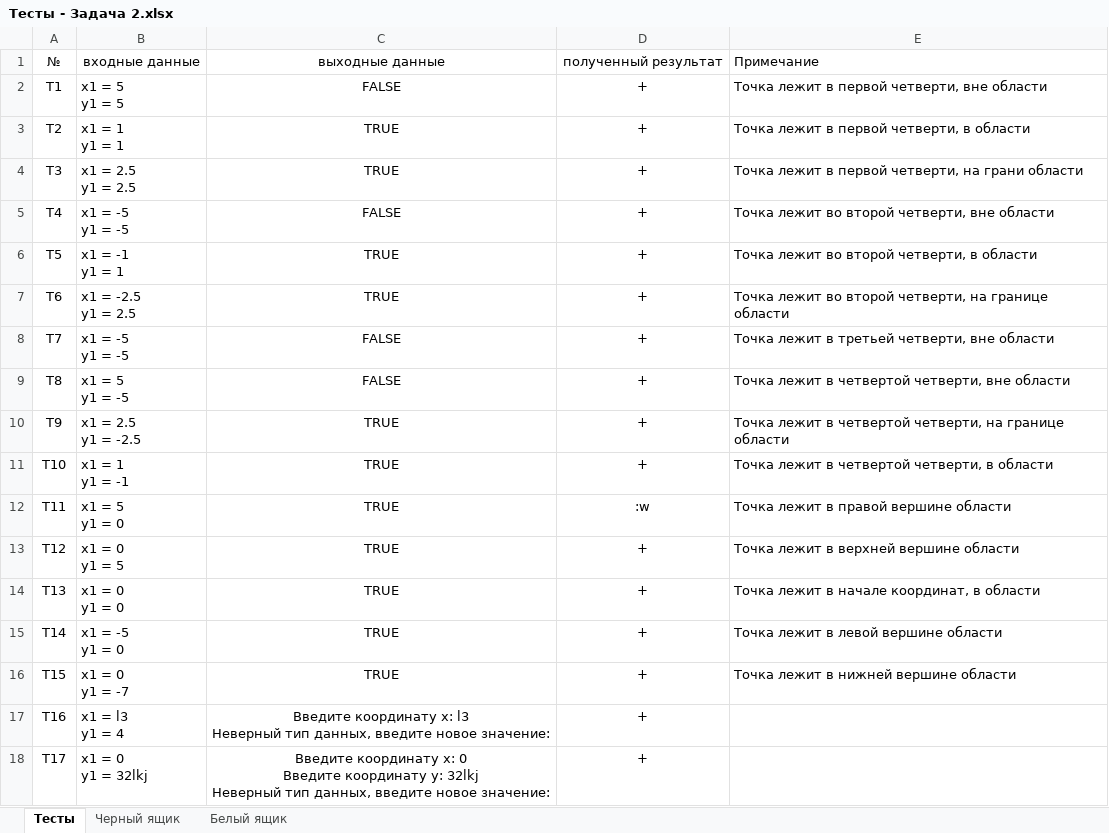
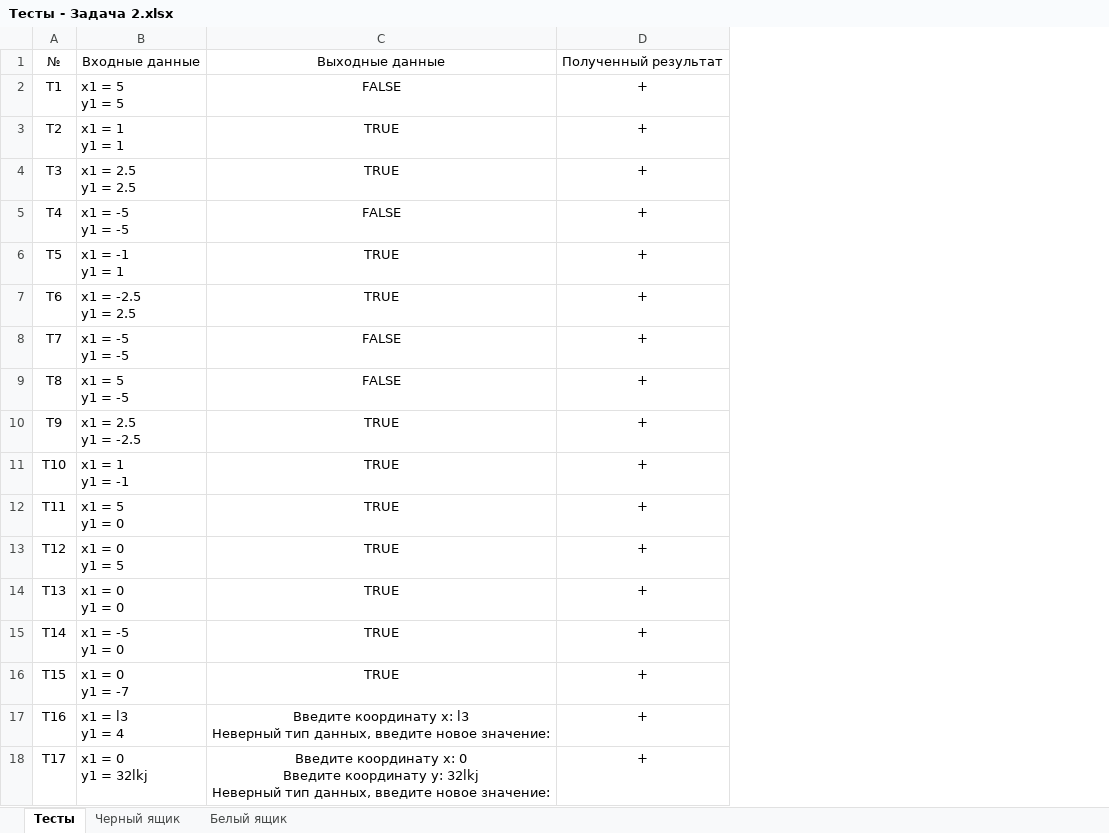
Before and after one commit to pryazha/Labs, an Excel workbook: Course 2/Semester 1/OOP/Lab_1/Тесты - Задача 2.xlsx, sheet Тесты, drawn as a sheet; values as stored, in another font and other column widths than the file's, no borders; the diff names each change by its address in the sheet, - before the commit and + after, or states it on an @@ line.

```diff
--- a/Course 2/Semester 1/OOP/Lab_1/Тесты - Задача 2.xlsx (sheet Тесты)
+++ b/Course 2/Semester 1/OOP/Lab_1/Тесты - Задача 2.xlsx (sheet Тесты)
-column E, rows 1-16: Примечание | Точка лежит в первой четверти, вне области | Точка лежит в первой четверти, в области | Точка лежит в первой четверти, на грани области | Точка лежит во второй четверти, вне области | Точка лежит во второй четверти, в области | Точка лежит во второй четверти, на границе области | Точка лежит в третьей четверти, вне области | Точка лежит в четвертой четверти, вне области | Точка лежит в четвертой четверти, на границе области | Точка лежит в четвертой четверти, в области | Точка лежит в правой вершине области | Точка лежит в верхней вершине области | Точка лежит в начале координат, в области | Точка лежит в левой вершине области | Точка лежит в нижней вершине области
-B1: входные данные
+B1: Входные данные
-C1: выходные данные
+C1: Выходные данные
-D1: полученный результат
+D1: Полученный результат
-D12: :w
+D12: +
```
Also changed, not shown: sheet Белый ящик, sheet Черный ящик, Course 2/Semester 1/OOP/Lab_1/Тесты - Задача 1.xlsx, 8 other files.
